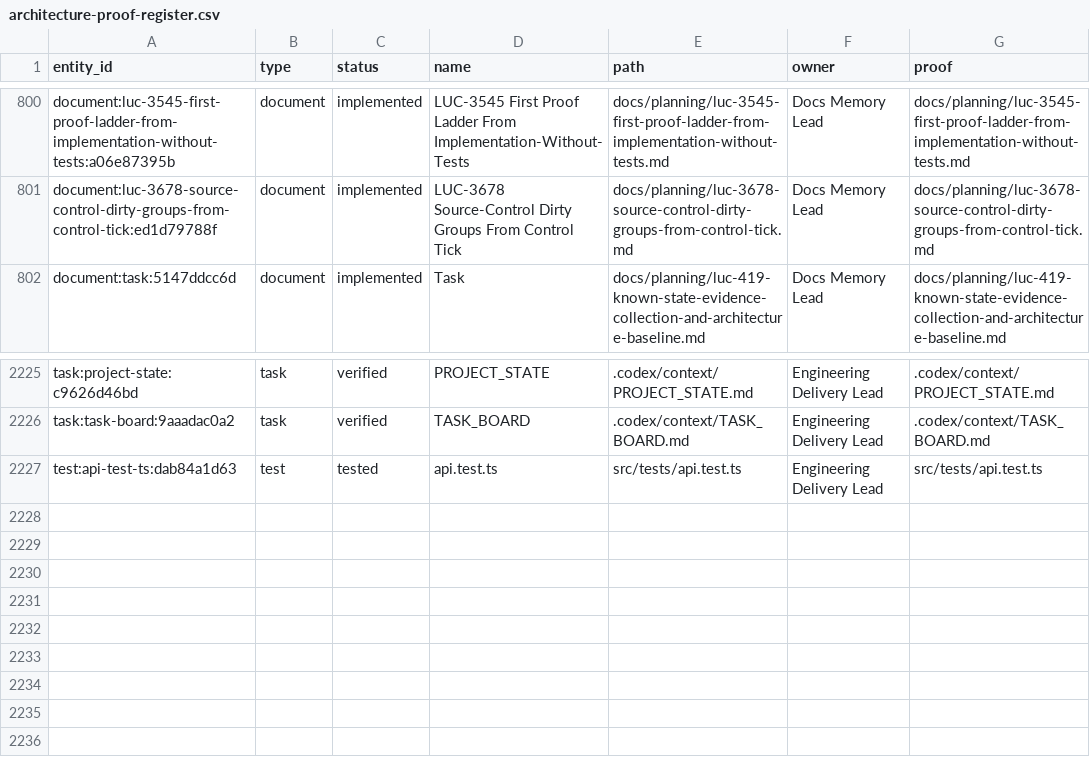
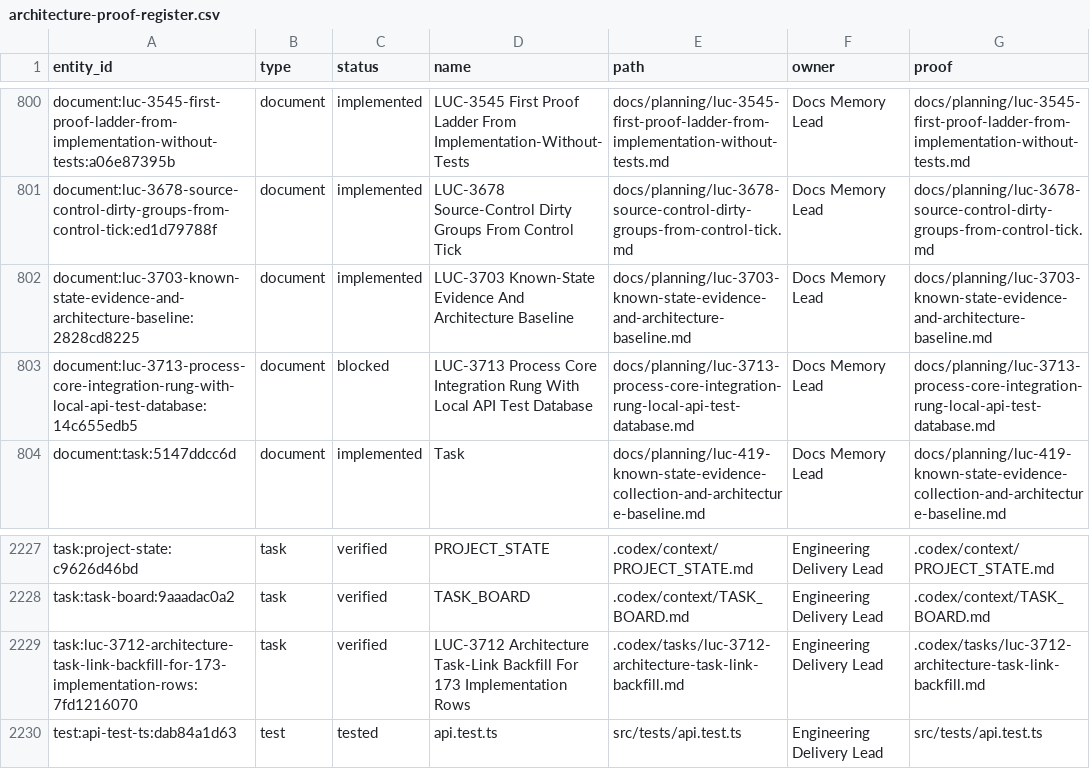
Before and after one commit to Wroblewski-Patryk/Roost, a CSV file: docs/graphs/architecture-proof-register.csv, drawn as a sheet; only a part is shown, gaps mark what is left out; the diff names each change by its address in the sheet, - before the commit and + after, or states it on an @@ line.

Commit message:
docs: close Roost API proof source packet
Co-Authored-By: Paperclip <noreply@paperclip.ing>

```diff
--- a/docs/graphs/architecture-proof-register.csv
+++ b/docs/graphs/architecture-proof-register.csv
+row 802: document:luc-3703-known-state-evidence-and-architecture-baseline:2828cd8225 | document | implemented | LUC-3703 Known-State Evidence And Architecture Baseline | docs/planning/luc-3703-known-state-evidence-and-architecture-baseline.md | Docs Memory Lead | docs/planning/luc-3703-known-state-evidence-and-architecture-baseline.md
+row 803: document:luc-3713-process-core-integration-rung-with-local-api-test-database:14c655edb5 | document | blocked | LUC-3713 Process Core Integration Rung With Local API Test Database | docs/planning/luc-3713-process-core-integration-rung-local-api-test-database.md | Docs Memory Lead | docs/planning/luc-3713-process-core-integration-rung-local-api-test-database.md
+row 2229: task:luc-3712-architecture-task-link-backfill-for-173-implementation-rows:7fd1216070 | task | verified | LUC-3712 Architecture Task-Link Backfill For 173 Implementation Rows | .codex/tasks/luc-3712-architecture-task-link-backfill.md | Engineering Delivery Lead | .codex/tasks/luc-3712-architecture-task-link-backfill.md
```
Also changed, not shown: 20 other files.
